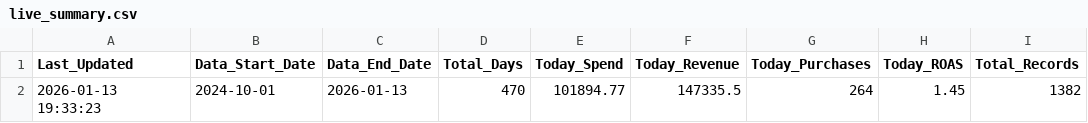
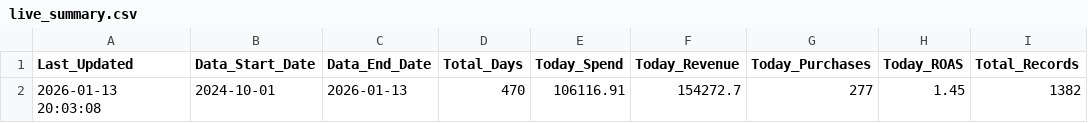
Before and after one commit to sreepathiyogi-blip/meta-live-dashboard, a CSV file: live_summary.csv, drawn as a sheet.

```diff
--- a/live_summary.csv
+++ b/live_summary.csv
@@ -1,2 +1,2 @@
 Last_Updated,Data_Start_Date,Data_End_Date,Total_Days,Today_Spend,Today_Revenue,Today_Purchases,Today_ROAS,Total_Records
-2026-01-13 19:33:23,2024-10-01,2026-01-13,470,101894.77,147335.5,264,1.45,1382
+2026-01-13 20:03:08,2024-10-01,2026-01-13,470,106116.91,154272.7,277,1.45,1382
```
Also changed, not shown: complete_campaign_data.csv, daily_summary.csv, 2 other files.
